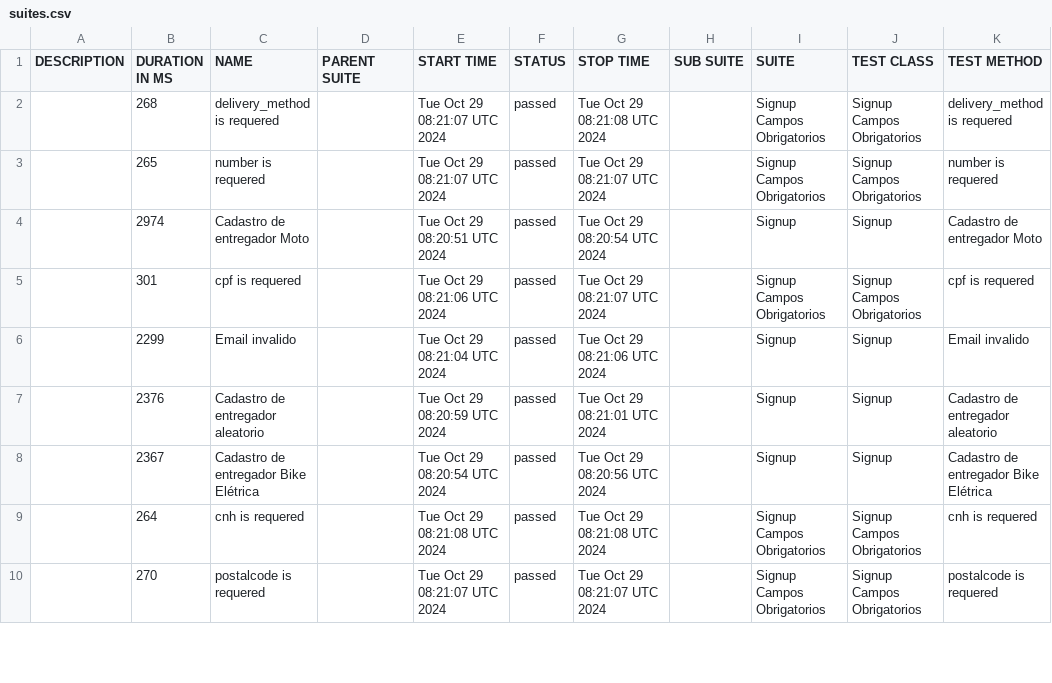
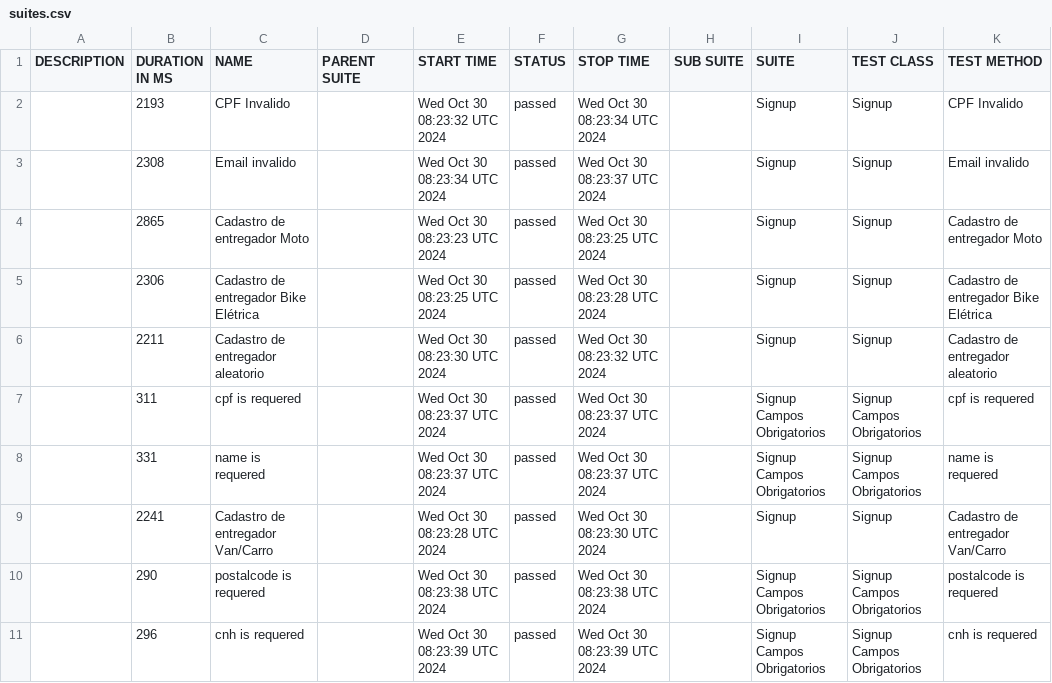
Before and after one commit to DiegoBBarbosa09/buger-eats-cypress, a CSV file: data/suites.csv, drawn as a sheet; only a part is shown; the diff covers the shown part only.

```diff
--- a/data/suites.csv
+++ b/data/suites.csv
@@ -1,10 +1,11 @@
 "DESCRIPTION","DURATION IN MS","NAME","PARENT SUITE","START TIME","STATUS","STOP TIME","SUB SUITE","SUITE","TEST CLASS","TEST METHOD"
-"","268","delivery_method is requered","","Tue Oct 29 08:21:07 UTC 2024","passed","Tue Oct 29 08:21:08 UTC 2024","","Signup Campos Obrigatorios","Signup Campos Obrigatorios","delivery_method is requered"
-"","265","number is requered","","Tue Oct 29 08:21:07 UTC 2024","passed","Tue Oct 29 08:21:07 UTC 2024","","Signup Campos Obrigatorios","Signup Campos Obrigatorios","number is requered"
-"","2974","Cadastro de entregador Moto","","Tue Oct 29 08:20:51 UTC 2024","passed","Tue Oct 29 08:20:54 UTC 2024","","Signup","Signup","Cadastro de entregador Moto"
-"","301","cpf is requered","","Tue Oct 29 08:21:06 UTC 2024","passed","Tue Oct 29 08:21:07 UTC 2024","","Signup Campos Obrigatorios","Signup Campos Obrigatorios","cpf is requered"
-"","2299","Email invalido","","Tue Oct 29 08:21:04 UTC 2024","passed","Tue Oct 29 08:21:06 UTC 2024","","Signup","Signup","Email invalido"
-"","2376","Cadastro de entregador aleatorio","","Tue Oct 29 08:20:59 UTC 2024","passed","Tue Oct 29 08:21:01 UTC 2024","","Signup","Signup","Cadastro de entregador aleatorio"
-"","2367","Cadastro de entregador Bike Elétrica","","Tue Oct 29 08:20:54 UTC 2024","passed","Tue Oct 29 08:20:56 UTC 2024","","Signup","Signup","Cadastro de entregador Bike Elétrica"
-"","264","cnh is requered","","Tue Oct 29 08:21:08 UTC 2024","passed","Tue Oct 29 08:21:08 UTC 2024","","Signup Campos Obrigatorios","Signup Campos Obrigatorios","cnh is requered"
-"","270","postalcode is requered","","Tue Oct 29 08:21:07 UTC 2024","passed","Tue Oct 29 08:21:07 UTC 2024","","Signup Campos Obrigatorios","Signup Campos Obrigatorios","postalcode is requered"
+"","2193","CPF Invalido","","Wed Oct 30 08:23:32 UTC 2024","passed","Wed Oct 30 08:23:34 UTC 2024","","Signup","Signup","CPF Invalido"
+"","2308","Email invalido","","Wed Oct 30 08:23:34 UTC 2024","passed","Wed Oct 30 08:23:37 UTC 2024","","Signup","Signup","Email invalido"
+"","2865","Cadastro de entregador Moto","","Wed Oct 30 08:23:23 UTC 2024","passed","Wed Oct 30 08:23:25 UTC 2024","","Signup","Signup","Cadastro de entregador Moto"
+"","2306","Cadastro de entregador Bike Elétrica","","Wed Oct 30 08:23:25 UTC 2024","passed","Wed Oct 30 08:23:28 UTC 2024","","Signup","Signup","Cadastro de entregador Bike Elétrica"
+"","2211","Cadastro de entregador aleatorio","","Wed Oct 30 08:23:30 UTC 2024","passed","Wed Oct 30 08:23:32 UTC 2024","","Signup","Signup","Cadastro de entregador aleatorio"
+"","311","cpf is requered","","Wed Oct 30 08:23:37 UTC 2024","passed","Wed Oct 30 08:23:37 UTC 2024","","Signup Campos Obrigatorios","Signup Campos Obrigatorios","cpf is requered"
+"","331","name is requered","","Wed Oct 30 08:23:37 UTC 2024","passed","Wed Oct 30 08:23:37 UTC 2024","","Signup Campos Obrigatorios","Signup Campos Obrigatorios","name is requered"
+"","2241","Cadastro de entregador Van/Carro","","Wed Oct 30 08:23:28 UTC 2024","passed","Wed Oct 30 08:23:30 UTC 2024","","Signup","Signup","Cadastro de entregador Van/Carro"
+"","290","postalcode is requered","","Wed Oct 30 08:23:38 UTC 2024","passed","Wed Oct 30 08:23:38 UTC 2024","","Signup Campos Obrigatorios","Signup Campos Obrigatorios","postalcode is requered"
+"","296","cnh is requered","","Wed Oct 30 08:23:39 UTC 2024","passed","Wed Oct 30 08:23:39 UTC 2024","","Signup Campos Obrigatorios","Signup Campos Obrigatorios","cnh is requered"
```
Also changed, not shown: 1 added row, 2 removed rows and 8 edited cells elsewhere in this file, 40 other files.
